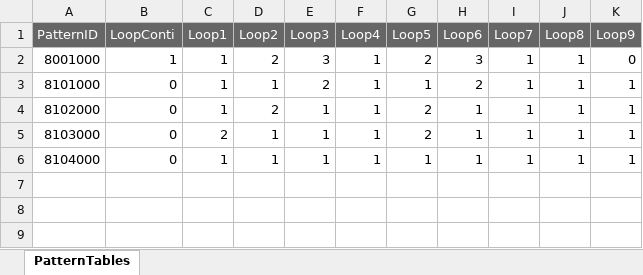
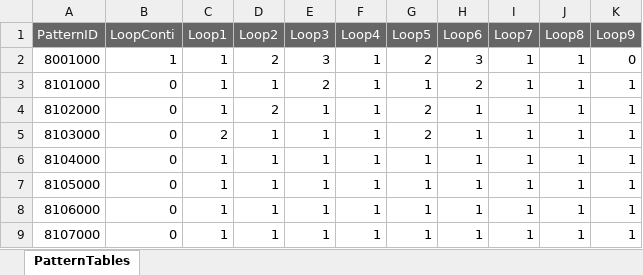
Before and after one commit to K-0865/F_Portfolio, an Excel workbook: Assets/DataTable/XlsFile/PatternTable.xlsx, sheet PatternTables, drawn as a sheet; values as stored, in another font and other column widths than the file's, no borders; the diff names each change by its address in the sheet, - before the commit and + after, or states it on an @@ line.

```diff
--- a/Assets/DataTable/XlsFile/PatternTable.xlsx (sheet PatternTables)
+++ b/Assets/DataTable/XlsFile/PatternTable.xlsx (sheet PatternTables)
+row 7: 8105000 | 0 | 1 | 1 | 1 | 1 | 1 | 1 | 1 | 1 | 1
+row 8: 8106000 | 0 | 1 | 1 | 1 | 1 | 1 | 1 | 1 | 1 | 1
+row 9: 8107000 | 0 | 1 | 1 | 1 | 1 | 1 | 1 | 1 | 1 | 1
```
Also changed, not shown: Assets/DataTable/XlsFile/DataTable_pre.xlsx, Assets/DataTable/XlsFile/Quest_List.xlsx, 21 other files.
